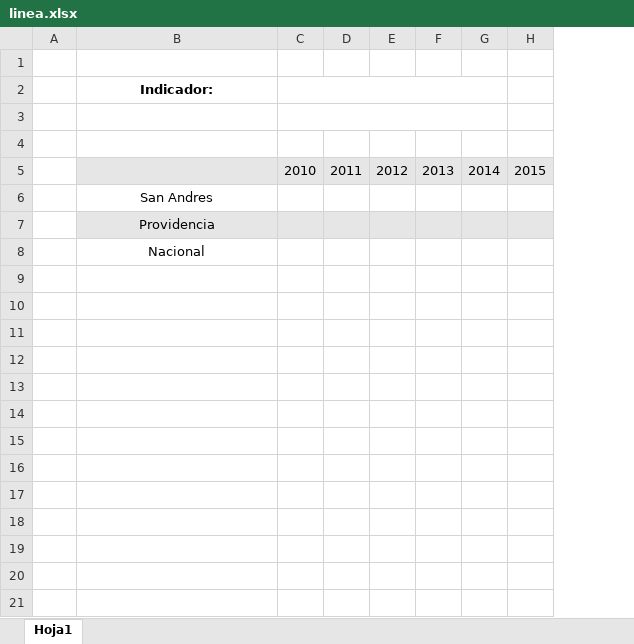
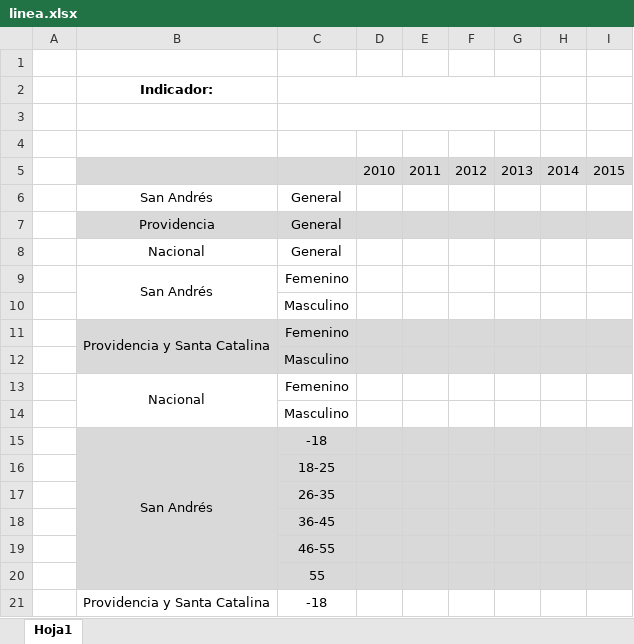
Before and after one commit to kamiloCervantes/atandocabos, an Excel workbook: library/PHPExcel-1.8/templates/linea.xlsx, sheet Hoja1, drawn as a sheet; only a part is shown; values as stored, in another font and other column widths than the file's, no borders; removed rows and columns are numbered as before the commit, all else as after; the diff covers the shown part only; the diff names each change by its address in the sheet, - before the commit and + after, or states it on an @@ line.

```diff
--- a/library/PHPExcel-1.8/templates/linea.xlsx (sheet Hoja1)
+++ b/library/PHPExcel-1.8/templates/linea.xlsx (sheet Hoja1)
+column C, rows 6-8: all General
-C2:G2 merged
-C3:G3 merged
-B6: San Andres
+B6: San Andrés
+row 9:  | San Andrés | Femenino
+row 10:  |  | Masculino
+row 11:  | Providencia y Santa Catalina | Femenino
+row 12:  |  | Masculino
+row 13:  | Nacional | Femenino
+row 14:  |  | Masculino
+row 15:  | San Andrés | -18
+row 16:  |  | 18-25
+row 17:  |  | 26-35
+row 18:  |  | 36-45
+row 19:  |  | 46-55
+row 20:  |  | 55
+row 21:  | Providencia y Santa Catalina | -18
```
Also changed, not shown: 11 added rows elsewhere in this sheet, library/PHPExcel-1.8/templates/estrella.xlsx, 24 other files.
